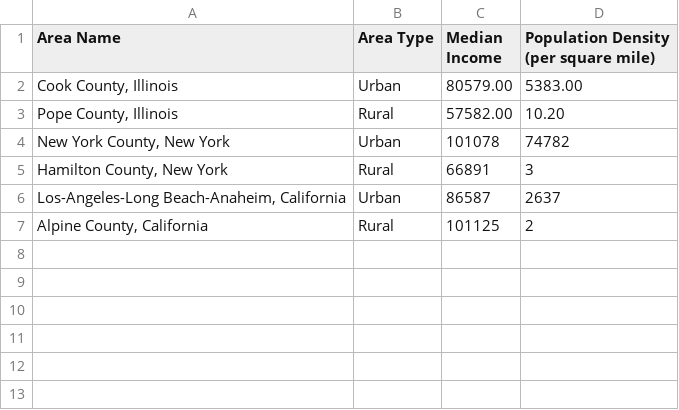
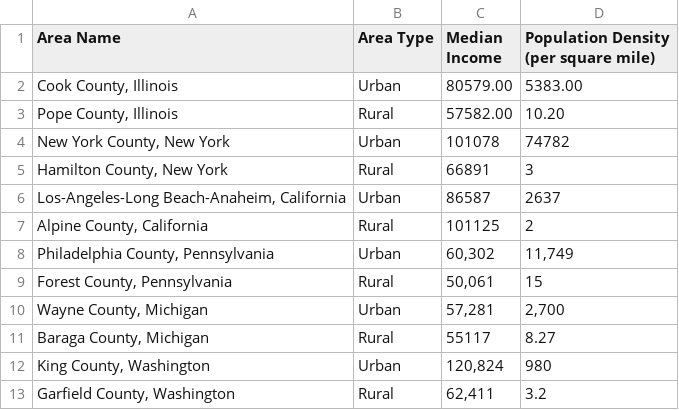
Before and after one commit to Mrizv/CSCI-1070-Final-Project, a CSV file: income_inequality_data.csv, drawn as a sheet; the diff names each change by its address in the sheet, - before the commit and + after, or states it on an @@ line.

```diff
--- a/income_inequality_data.csv
+++ b/income_inequality_data.csv
+row 8: Philadelphia County, Pennsylvania | Urban | 60,302 | 11,749
+row 9: Forest County, Pennsylvania | Rural | 50,061 | 15
+row 10: Wayne County, Michigan | Urban | 57,281 | 2,700
+row 11: Baraga County, Michigan | Rural | 55117 | 8.27
+row 12: King County, Washington | Urban | 120,824 | 980
+row 13: Garfield County, Washington | Rural | 62,411 | 3.2
```
Also changed, not shown: Income_distribution.csv, 1 other file.
